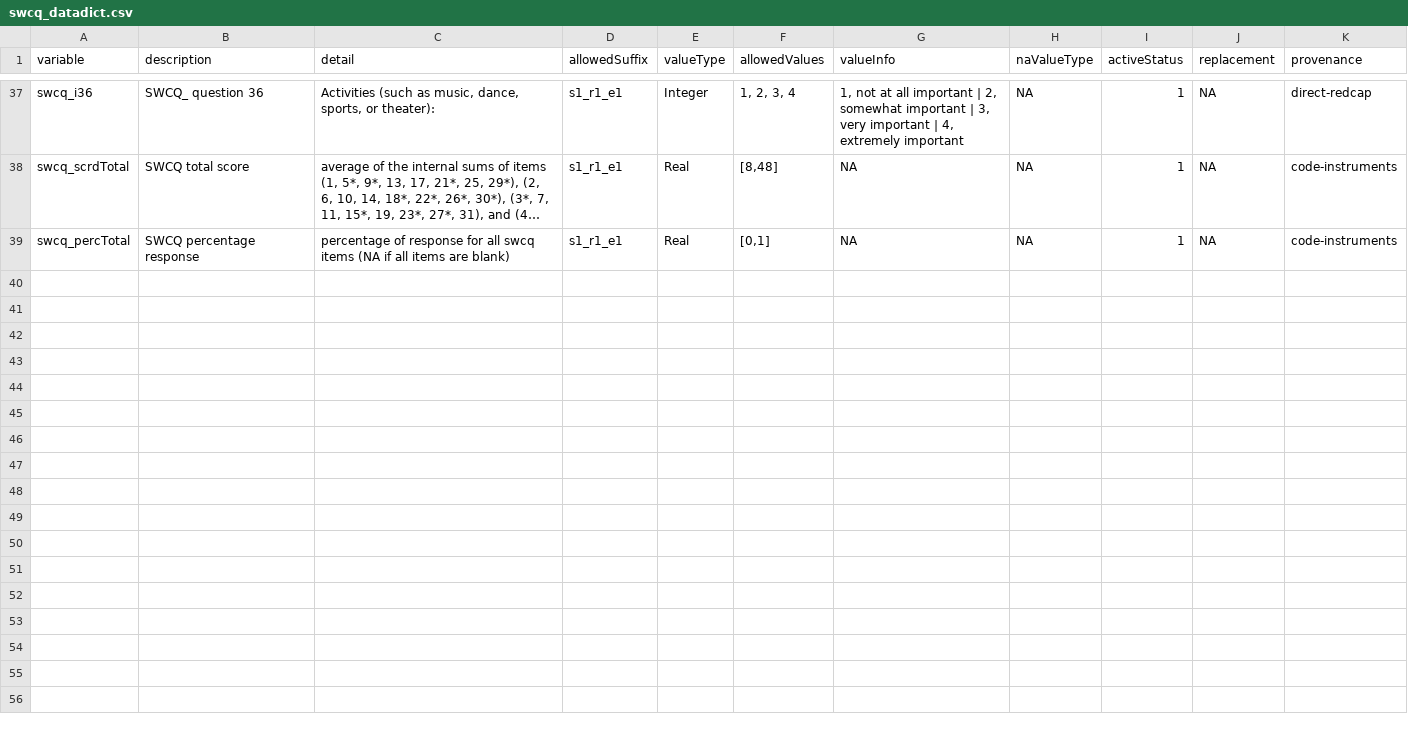
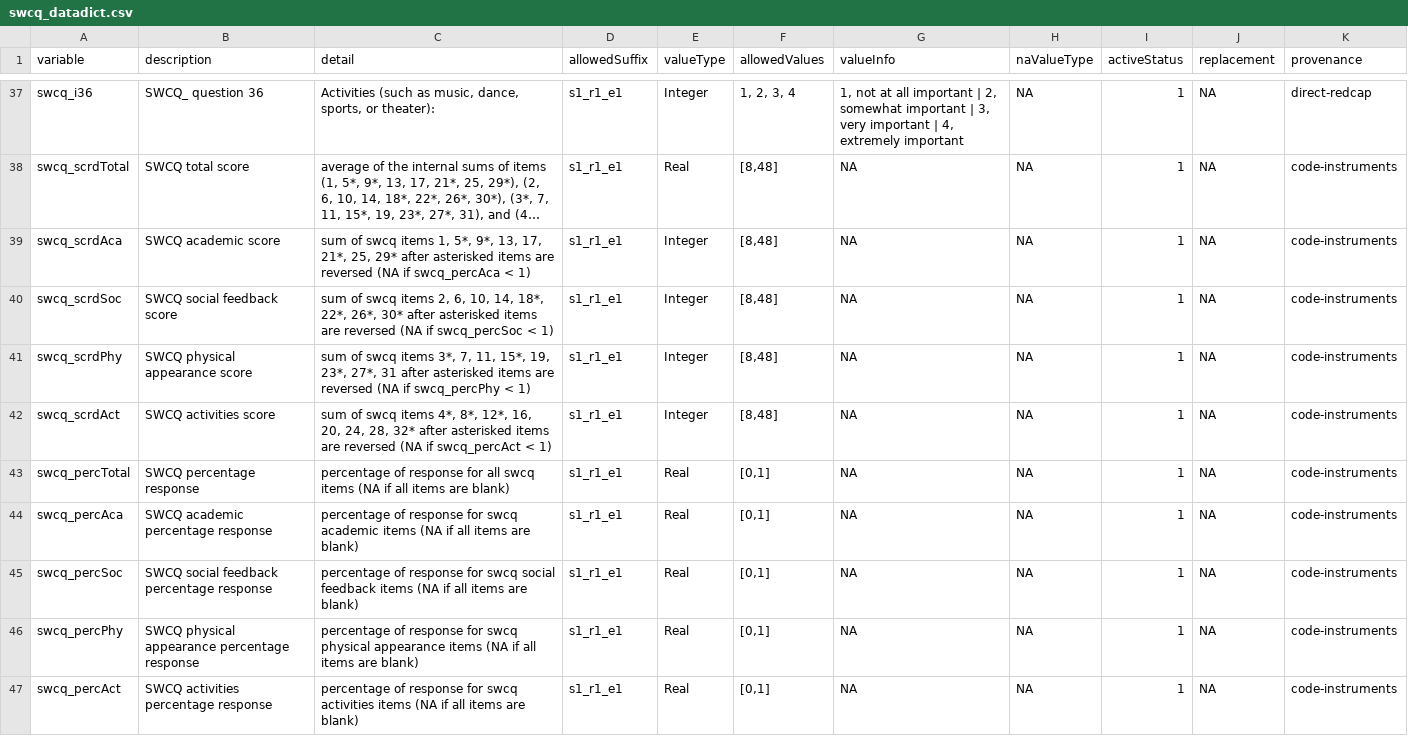
Before and after one commit to davhunt/instruments, a CSV file: swcq/swcq_datadict.csv, drawn as a sheet; only a part is shown, gaps mark what is left out; long unchanged cells end in …; the diff names each change by its address in the sheet, - before the commit and + after, or states it on an @@ line.

Commit message:
Add subfactors to swcq

```diff
--- a/swcq/swcq_datadict.csv
+++ b/swcq/swcq_datadict.csv
+row 39: swcq_scrdAca | SWCQ academic score | sum of swcq items 1, 5*, 9*, 13, 17, 21*, 25, 29* after asterisked items are reversed (NA if swcq_percAca < 1) | s1_r1_e1 | Integer | [8,48] | NA | NA | 1 | NA | code-instruments
+row 40: swcq_scrdSoc | SWCQ social feedback score | sum of swcq items 2, 6, 10, 14, 18*, 22*, 26*, 30* after asterisked items are reversed (NA if swcq_percSoc < 1) | s1_r1_e1 | Integer | [8,48] | NA | NA | 1 | NA | code-instruments
+row 41: swcq_scrdPhy | SWCQ physical appearance score | sum of swcq items 3*, 7, 11, 15*, 19, 23*, 27*, 31 after asterisked items are reversed (NA if swcq_percPhy < 1) | s1_r1_e1 | Integer | [8,48] | NA | NA | 1 | NA | code-instruments
+row 42: swcq_scrdAct | SWCQ activities score | sum of swcq items 4*, 8*, 12*, 16, 20, 24, 28, 32* after asterisked items are reversed (NA if swcq_percAct < 1) | s1_r1_e1 | Integer | [8,48] | NA | NA | 1 | NA | code-instruments
+row 44: swcq_percAca | SWCQ academic percentage response | percentage of response for swcq academic items (NA if all items are blank) | s1_r1_e1 | Real | [0,1] | NA | NA | 1 | NA | code-instruments
+row 45: swcq_percSoc | SWCQ social feedback percentage response | percentage of response for swcq social feedback items (NA if all items are blank) | s1_r1_e1 | Real | [0,1] | NA | NA | 1 | NA | code-instruments
+row 46: swcq_percPhy | SWCQ physical appearance percentage response | percentage of response for swcq physical appearance items (NA if all items are blank) | s1_r1_e1 | Real | [0,1] | NA | NA | 1 | NA | code-instruments
+row 47: swcq_percAct | SWCQ activities percentage response | percentage of response for swcq activities items (NA if all items are blank) | s1_r1_e1 | Real | [0,1] | NA | NA | 1 | NA | code-instruments
```
Also changed, not shown: 2 other files.
